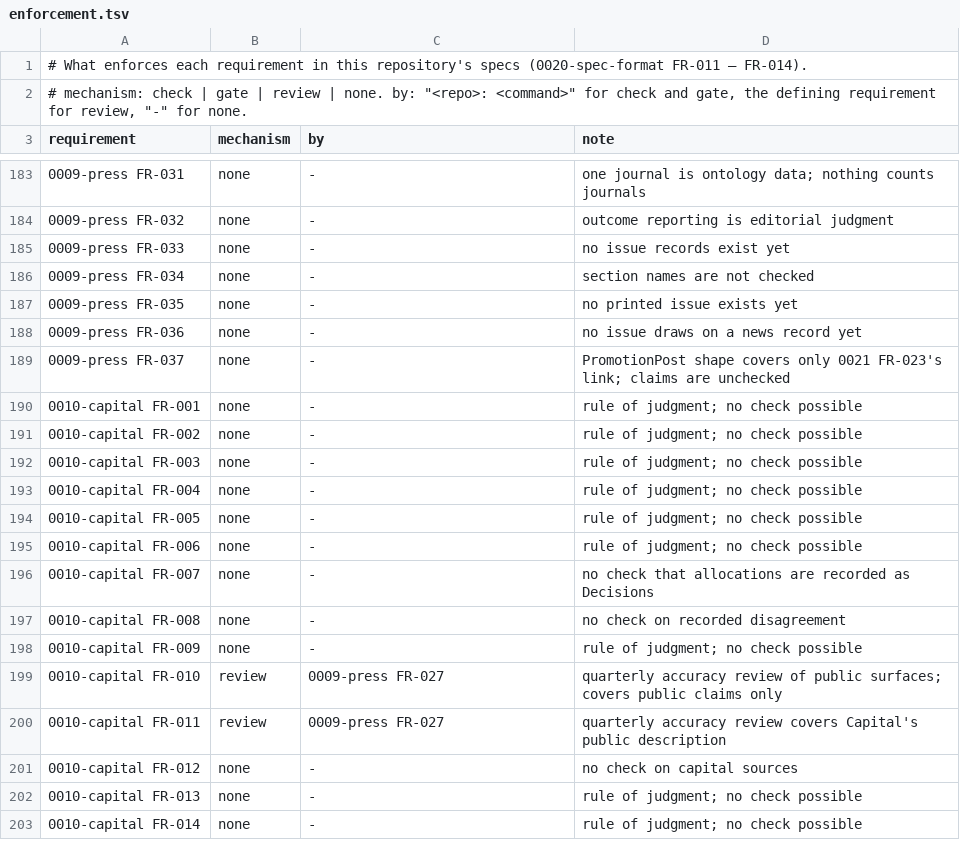
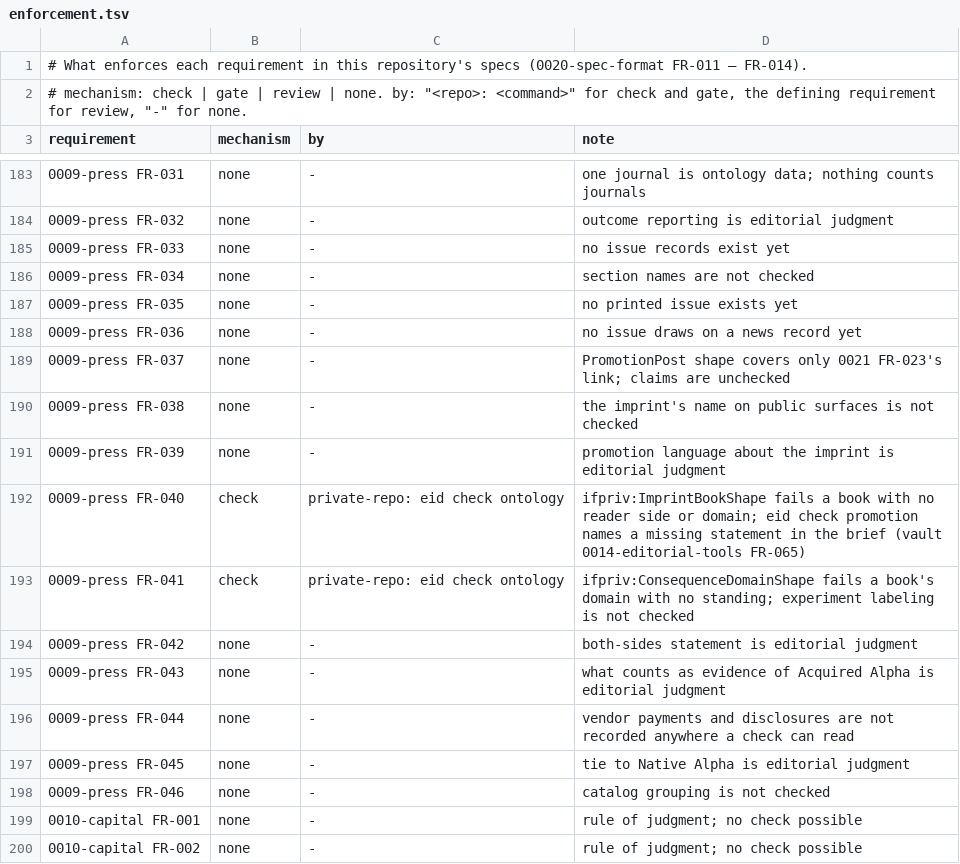
Before and after one commit to intellectual-frontiers/.github, a TSV file: spec-kit/enforcement.tsv, drawn as a sheet; only a part is shown, gaps mark what is left out; the shorter side is filled out with more unchanged rows.

Commit message:
Intellectual Frontiers Press publishes for builders and buyers of consequential software
0009-press gains the imprint and its list (FR-038 to FR-046). One imprint,
whose official name, internal short name, readership, slogan and thesis are
ontology data; a public surface uses the official name, Intellectual Frontiers
Press, and IF Press stays internal. The thesis is labeled a framework and is
never promoted as de facto. Every book names its reader side, the decision to
build, buy or adopt it changes, who else bears the consequence, and why the
decision is costly to reverse. Consequence domains are core or exploratory, and
a book in an exploratory domain is an experiment. A book for one side states
what the other side checks; buyer-side books count a seller's claim as Acquired
Alpha only on evidence that cost the seller something; no vendor money for a
buyer-side book; builder-side answers tie to Native Alpha; the list is shown by
reader side, then domain. FR-018 adds Consequential Software and Acquired Alpha
as shared terms. 0016 FR-019 and FR-046 carry the four statements into the
jacket and the brief.

The ontology adds ifcore:Imprint and ifcore:IFPress with its readership and
thesis, the reader-side, domain-standing and consequence-domain schemes,
Consequential Software and Acquired Alpha. The Press unit's name on every
public surface is Intellectual Frontiers Press; the org profile and the
website's navigation use it. The register records what enforces each new
requirement.

```diff
--- a/spec-kit/enforcement.tsv
+++ b/spec-kit/enforcement.tsv
@@ -189,2 +189,11 @@ requirement	mechanism	by	note
 0009-press FR-037	none	-	PromotionPost shape covers only 0021 FR-023's link; claims are unchecked
+0009-press FR-038	none	-	the imprint's name on public surfaces is not checked
+0009-press FR-039	none	-	promotion language about the imprint is editorial judgment
+0009-press FR-040	check	private-repo: eid check ontology	ifpriv:ImprintBookShape fails a book with no reader side or domain; eid check promotion names a missing statement in the brief (vault 0014-editorial-tools FR-065)
+0009-press FR-041	check	private-repo: eid check ontology	ifpriv:ConsequenceDomainShape fails a book's domain with no standing; experiment labeling is not checked
+0009-press FR-042	none	-	both-sides statement is editorial judgment
+0009-press FR-043	none	-	what counts as evidence of Acquired Alpha is editorial judgment
+0009-press FR-044	none	-	vendor payments and disclosures are not recorded anywhere a check can read
+0009-press FR-045	none	-	tie to Native Alpha is editorial judgment
+0009-press FR-046	none	-	catalog grouping is not checked
 0010-capital FR-001	none	-	rule of judgment; no check possible
```
Also changed, not shown: 5 other files.
